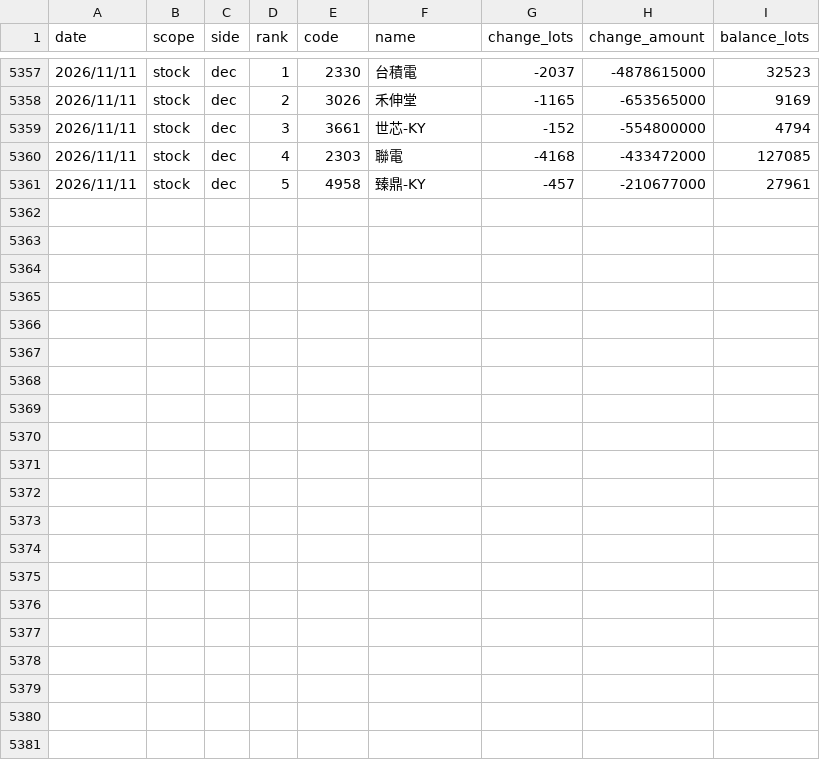
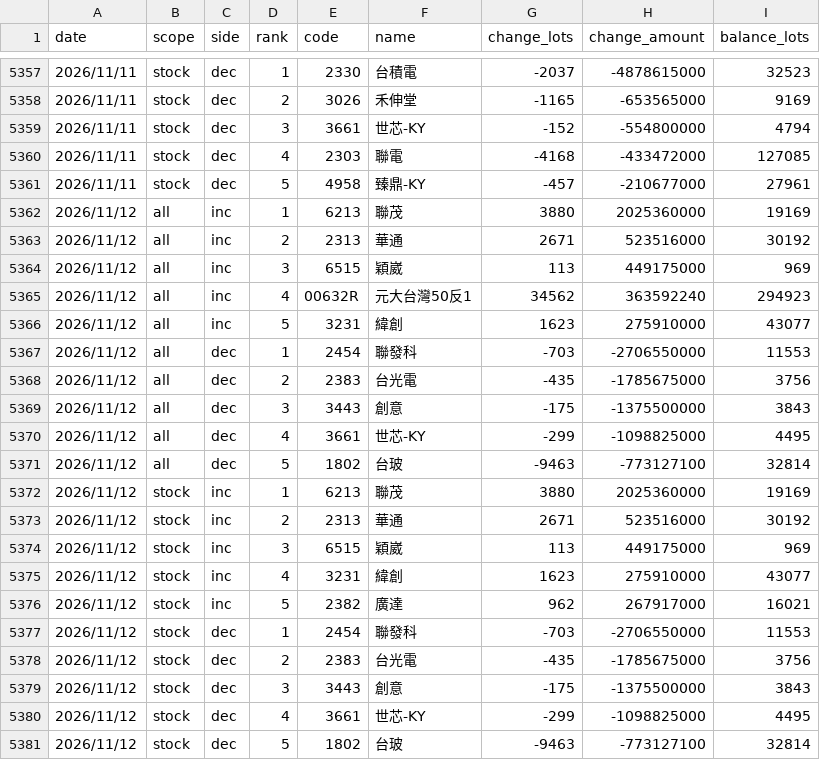
Before and after one commit to uptronyx-debug/taifex-oi-scraper, a CSV file: data/margin_top.csv, drawn as a sheet; only a part is shown, gaps mark what is left out; the diff names each change by its address in the sheet, - before the commit and + after, or states it on an @@ line.

```diff
--- a/data/margin_top.csv
+++ b/data/margin_top.csv
+row 5362: 2026/11/12 | all | inc | 1 | 6213 | 聯茂 | 3880 | 2025360000 | 19169
+row 5363: 2026/11/12 | all | inc | 2 | 2313 | 華通 | 2671 | 523516000 | 30192
+row 5364: 2026/11/12 | all | inc | 3 | 6515 | 穎崴 | 113 | 449175000 | 969
+row 5365: 2026/11/12 | all | inc | 4 | 00632R | 元大台灣50反1 | 34562 | 363592240 | 294923
+row 5366: 2026/11/12 | all | inc | 5 | 3231 | 緯創 | 1623 | 275910000 | 43077
+row 5367: 2026/11/12 | all | dec | 1 | 2454 | 聯發科 | -703 | -2706550000 | 11553
+row 5368: 2026/11/12 | all | dec | 2 | 2383 | 台光電 | -435 | -1785675000 | 3756
+row 5369: 2026/11/12 | all | dec | 3 | 3443 | 創意 | -175 | -1375500000 | 3843
+row 5370: 2026/11/12 | all | dec | 4 | 3661 | 世芯-KY | -299 | -1098825000 | 4495
+row 5371: 2026/11/12 | all | dec | 5 | 1802 | 台玻 | -9463 | -773127100 | 32814
+row 5372: 2026/11/12 | stock | inc | 1 | 6213 | 聯茂 | 3880 | 2025360000 | 19169
+row 5373: 2026/11/12 | stock | inc | 2 | 2313 | 華通 | 2671 | 523516000 | 30192
+row 5374: 2026/11/12 | stock | inc | 3 | 6515 | 穎崴 | 113 | 449175000 | 969
+row 5375: 2026/11/12 | stock | inc | 4 | 3231 | 緯創 | 1623 | 275910000 | 43077
+row 5376: 2026/11/12 | stock | inc | 5 | 2382 | 廣達 | 962 | 267917000 | 16021
+row 5377: 2026/11/12 | stock | dec | 1 | 2454 | 聯發科 | -703 | -2706550000 | 11553
+row 5378: 2026/11/12 | stock | dec | 2 | 2383 | 台光電 | -435 | -1785675000 | 3756
+row 5379: 2026/11/12 | stock | dec | 3 | 3443 | 創意 | -175 | -1375500000 | 3843
+row 5380: 2026/11/12 | stock | dec | 4 | 3661 | 世芯-KY | -299 | -1098825000 | 4495
+row 5381: 2026/11/12 | stock | dec | 5 | 1802 | 台玻 | -9463 | -773127100 | 32814
```
Also changed, not shown: data/etf_fut.csv, data/foreign_hold.csv, 1 other file.
